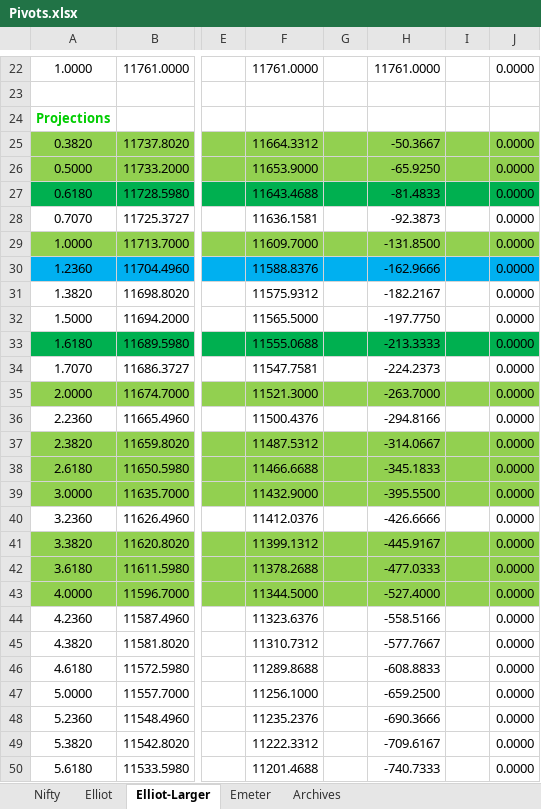
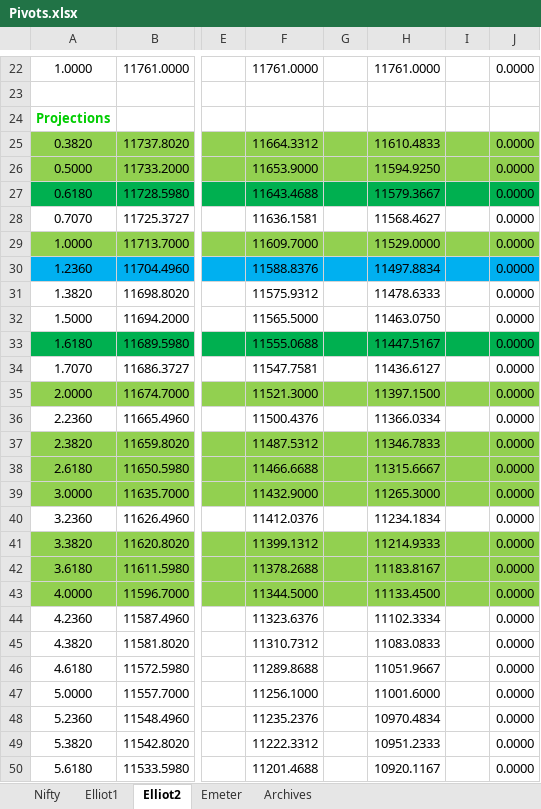
Before and after one commit to anbumaran/stocks, an Excel workbook: Pivots.xlsx, sheet Elliot2, drawn as a sheet; only a part is shown, gaps mark what is left out; values as stored, in another font and other column widths than the file's, no borders; the diff covers the shown part only; the diff names each change by its address in the sheet, - before the commit and + after, or states it on an @@ line.

```diff
--- a/Pivots.xlsx (sheet Elliot2)
+++ b/Pivots.xlsx (sheet Elliot2)
-sheet tab: Elliot
+sheet tab: Elliot1
-sheet tab: Elliot-Larger
+sheet tab: Elliot2
-H25: -50.3667
+H25: 11610.4833
-H26: -65.9250
+H26: 11594.9250
-H27: -81.4833
+H27: 11579.3667
-H28: -92.3873
+H28: 11568.4627
-H29: -131.8500
+H29: 11529.0000
-H30: -162.9666
+H30: 11497.8834
-H31: -182.2167
+H31: 11478.6333
-H32: -197.7750
+H32: 11463.0750
-H33: -213.3333
+H33: 11447.5167
-H34: -224.2373
+H34: 11436.6127
-H35: -263.7000
+H35: 11397.1500
-H36: -294.8166
+H36: 11366.0334
-H37: -314.0667
+H37: 11346.7833
-H38: -345.1833
+H38: 11315.6667
-H39: -395.5500
+H39: 11265.3000
-H40: -426.6666
+H40: 11234.1834
-H41: -445.9167
+H41: 11214.9333
-H42: -477.0333
+H42: 11183.8167
-H43: -527.4000
+H43: 11133.4500
-H44: -558.5166
+H44: 11102.3334
-H45: -577.7667
+H45: 11083.0833
-H46: -608.8833
+H46: 11051.9667
-H47: -659.2500
+H47: 11001.6000
-H48: -690.3666
+H48: 10970.4834
-H49: -709.6167
+H49: 10951.2333
-H50: -740.7333
+H50: 10920.1167
```
Also changed, not shown: 1 edited cell elsewhere in this sheet.
